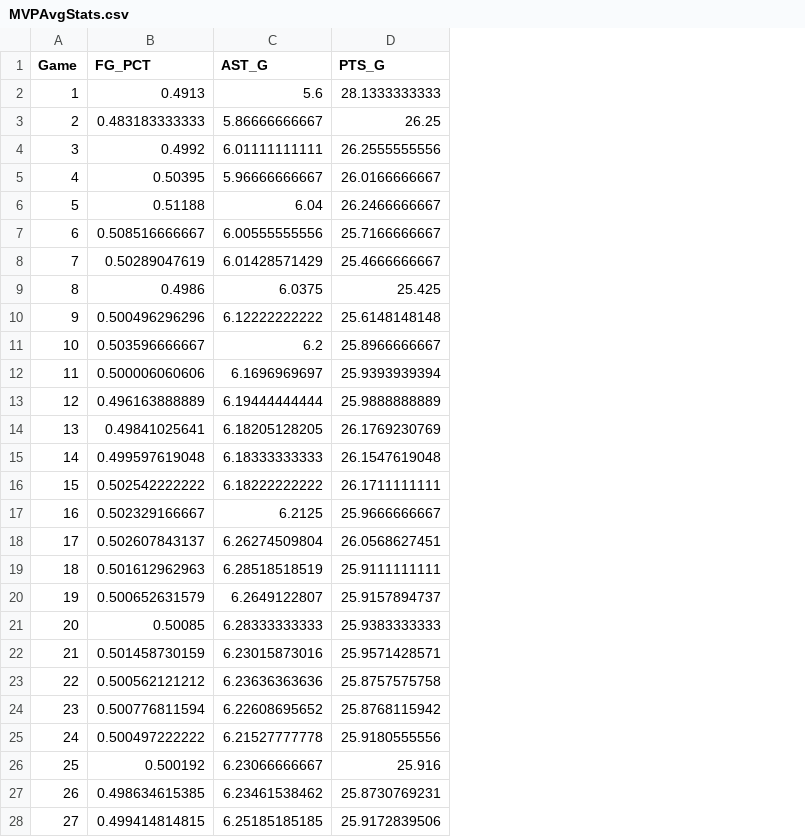
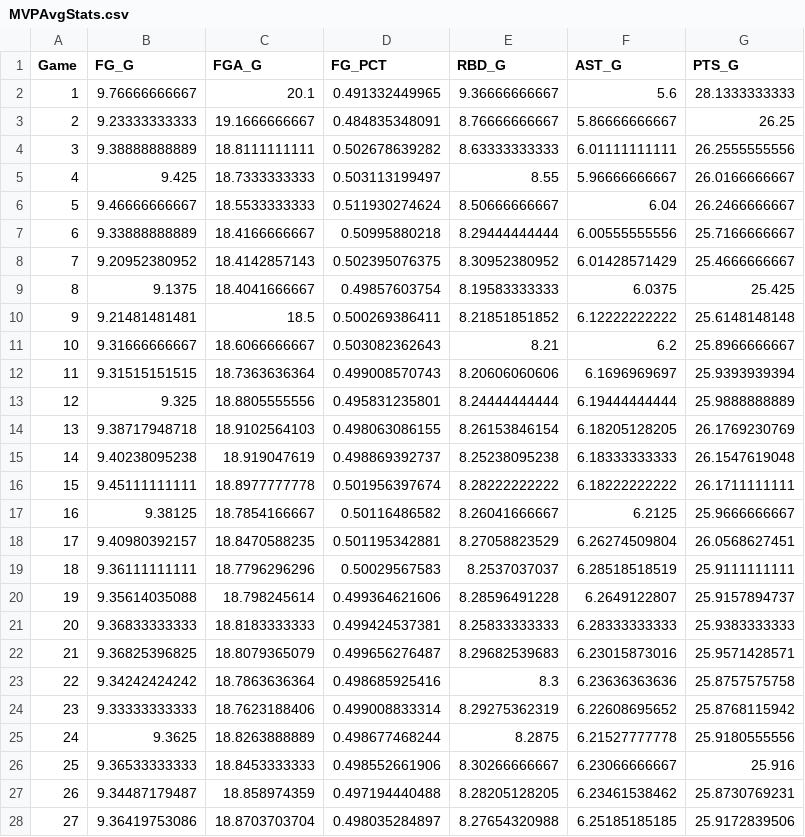
Before and after one commit to Filip11/NBAPlayerComparisonsMVPViz, a CSV file: Data Store/MVPAverage/MVPAvgStats.csv, drawn as a sheet; only a part is shown; addresses are those after the commit; the diff covers the shown part only; the diff names each change by its address in the sheet, - before the commit and + after, or states it on an @@ line.

Commit message:
added a method for including % stats like FG%. Added FGM, FGA and FG% stats

```diff
--- a/Data Store/MVPAverage/MVPAvgStats.csv
+++ b/Data Store/MVPAverage/MVPAvgStats.csv
+column B (FG_G), rows 2-28: 9.76666666667 | 9.23333333333 | 9.38888888889 | 9.425 | 9.46666666667 | 9.33888888889 | 9.20952380952 | 9.1375 | 9.21481481481 | 9.31666666667 | 9.31515151515 | 9.325 | 9.38717948718 | 9.40238095238 | 9.45111111111 | 9.38125 | 9.40980392157 | 9.36111111111 | 9.35614035088 | 9.36833333333 | 9.36825396825 | 9.34242424242 | 9.33333333333 | 9.3625 | 9.36533333333 | 9.34487179487 | 9.36419753086
+column C (FGA_G), rows 2-28: 20.1 | 19.1666666667 | 18.8111111111 | 18.7333333333 | 18.5533333333 | 18.4166666667 | 18.4142857143 | 18.4041666667 | 18.5 | 18.6066666667 | 18.7363636364 | 18.8805555556 | 18.9102564103 | 18.919047619 | 18.8977777778 | 18.7854166667 | 18.8470588235 | 18.7796296296 | 18.798245614 | 18.8183333333 | 18.8079365079 | 18.7863636364 | 18.7623188406 | 18.8263888889 | 18.8453333333 | 18.858974359 | 18.8703703704
+column E (RBD_G), rows 2-28: 9.36666666667 | 8.76666666667 | 8.63333333333 | 8.55 | 8.50666666667 | 8.29444444444 | 8.30952380952 | 8.19583333333 | 8.21851851852 | 8.21 | 8.20606060606 | 8.24444444444 | 8.26153846154 | 8.25238095238 | 8.28222222222 | 8.26041666667 | 8.27058823529 | 8.2537037037 | 8.28596491228 | 8.25833333333 | 8.29682539683 | 8.3 | 8.29275362319 | 8.2875 | 8.30266666667 | 8.28205128205 | 8.27654320988
-D2 (FG_PCT): 0.4913
+D2 (FG_PCT): 0.491332449965
-D3 (FG_PCT): 0.483183333333
+D3 (FG_PCT): 0.484835348091
-D4 (FG_PCT): 0.4992
+D4 (FG_PCT): 0.502678639282
-D5 (FG_PCT): 0.50395
+D5 (FG_PCT): 0.503113199497
-D6 (FG_PCT): 0.51188
+D6 (FG_PCT): 0.511930274624
-D7 (FG_PCT): 0.508516666667
+D7 (FG_PCT): 0.50995880218
-D8 (FG_PCT): 0.50289047619
+D8 (FG_PCT): 0.502395076375
-D9 (FG_PCT): 0.4986
+D9 (FG_PCT): 0.49857603754
-D10 (FG_PCT): 0.500496296296
+D10 (FG_PCT): 0.500269386411
-D11 (FG_PCT): 0.503596666667
+D11 (FG_PCT): 0.503082362643
-D12 (FG_PCT): 0.500006060606
+D12 (FG_PCT): 0.499008570743
-D13 (FG_PCT): 0.496163888889
+D13 (FG_PCT): 0.495831235801
-D14 (FG_PCT): 0.49841025641
+D14 (FG_PCT): 0.498063086155
-D15 (FG_PCT): 0.499597619048
+D15 (FG_PCT): 0.498869392737
-D16 (FG_PCT): 0.502542222222
+D16 (FG_PCT): 0.501956397674
-D17 (FG_PCT): 0.502329166667
+D17 (FG_PCT): 0.50116486582
-D18 (FG_PCT): 0.502607843137
+D18 (FG_PCT): 0.501195342881
-D19 (FG_PCT): 0.501612962963
+D19 (FG_PCT): 0.50029567583
-D20 (FG_PCT): 0.500652631579
+D20 (FG_PCT): 0.499364621606
-D21 (FG_PCT): 0.50085
+D21 (FG_PCT): 0.499424537381
-D22 (FG_PCT): 0.501458730159
+D22 (FG_PCT): 0.499656276487
-D23 (FG_PCT): 0.500562121212
+D23 (FG_PCT): 0.498685925416
-D24 (FG_PCT): 0.500776811594
+D24 (FG_PCT): 0.499008833314
-D25 (FG_PCT): 0.500497222222
+D25 (FG_PCT): 0.498677468244
-D26 (FG_PCT): 0.500192
+D26 (FG_PCT): 0.498552661906
-D27 (FG_PCT): 0.498634615385
+D27 (FG_PCT): 0.497194440488
-D28 (FG_PCT): 0.499414814815
+D28 (FG_PCT): 0.498035284897
```
Also changed, not shown: 55 edited cells elsewhere in this file, Data Store/2015/Anthony_Davis_Stats_2015.csv, Data Store/2015/Kawhi_Leonard_Stats_2015.csv, 34 other files.
